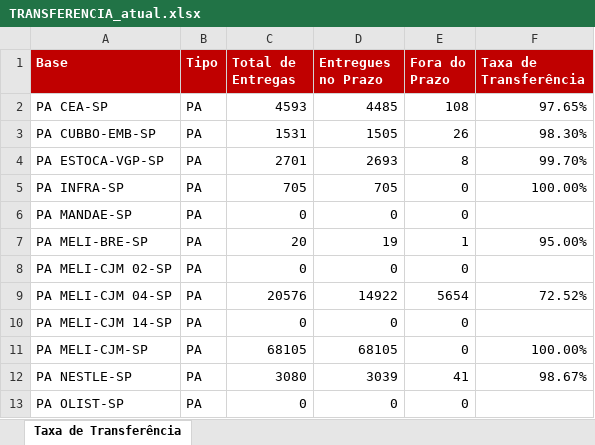
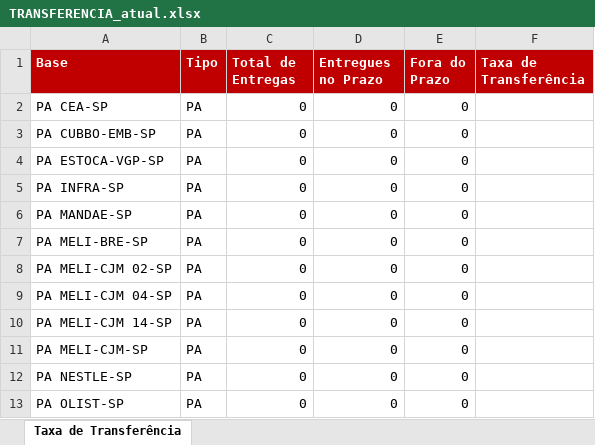
Before and after one commit to guiisilva18-cpu/automacao-pickup-dropoff, an Excel workbook: output/TRANSFERENCIA_atual.xlsx, sheet Taxa de Transferência, drawn as a sheet; only a part is shown; values as stored, in another font and other column widths than the file's, no borders; the diff covers the shown part only; the diff names each change by its address in the sheet, - before the commit and + after, or states it on an @@ line.

```diff
--- a/output/TRANSFERENCIA_atual.xlsx (sheet Taxa de Transferência)
+++ b/output/TRANSFERENCIA_atual.xlsx (sheet Taxa de Transferência)
-C2 (Total de Entregas): 4593
+C2 (Total de Entregas): 0
-D2 (Entregues no Prazo): 4485
+D2 (Entregues no Prazo): 0
-E2 (Fora do Prazo): 108
+E2 (Fora do Prazo): 0
-F2 (Taxa de Transferência): 97.65%
+F2 (Taxa de Transferência): (empty)
-C3 (Total de Entregas): 1531
+C3 (Total de Entregas): 0
-D3 (Entregues no Prazo): 1505
+D3 (Entregues no Prazo): 0
-E3 (Fora do Prazo): 26
+E3 (Fora do Prazo): 0
-F3 (Taxa de Transferência): 98.30%
+F3 (Taxa de Transferência): (empty)
-C4 (Total de Entregas): 2701
+C4 (Total de Entregas): 0
-D4 (Entregues no Prazo): 2693
+D4 (Entregues no Prazo): 0
-E4 (Fora do Prazo): 8
+E4 (Fora do Prazo): 0
-F4 (Taxa de Transferência): 99.70%
+F4 (Taxa de Transferência): (empty)
-C5 (Total de Entregas): 705
+C5 (Total de Entregas): 0
-D5 (Entregues no Prazo): 705
+D5 (Entregues no Prazo): 0
-F5 (Taxa de Transferência): 100.00%
+F5 (Taxa de Transferência): (empty)
-C7 (Total de Entregas): 20
+C7 (Total de Entregas): 0
-D7 (Entregues no Prazo): 19
+D7 (Entregues no Prazo): 0
-E7 (Fora do Prazo): 1
+E7 (Fora do Prazo): 0
-F7 (Taxa de Transferência): 95.00%
+F7 (Taxa de Transferência): (empty)
-C9 (Total de Entregas): 20576
+C9 (Total de Entregas): 0
-D9 (Entregues no Prazo): 14922
+D9 (Entregues no Prazo): 0
-E9 (Fora do Prazo): 5654
+E9 (Fora do Prazo): 0
-F9 (Taxa de Transferência): 72.52%
+F9 (Taxa de Transferência): (empty)
-C11 (Total de Entregas): 68105
+C11 (Total de Entregas): 0
-D11 (Entregues no Prazo): 68105
+D11 (Entregues no Prazo): 0
-F11 (Taxa de Transferência): 100.00%
+F11 (Taxa de Transferência): (empty)
-C12 (Total de Entregas): 3080
+C12 (Total de Entregas): 0
-D12 (Entregues no Prazo): 3039
+D12 (Entregues no Prazo): 0
-E12 (Fora do Prazo): 41
+E12 (Fora do Prazo): 0
-F12 (Taxa de Transferência): 98.67%
+F12 (Taxa de Transferência): (empty)
```
Also changed, not shown: 53 edited cells elsewhere in this sheet.
